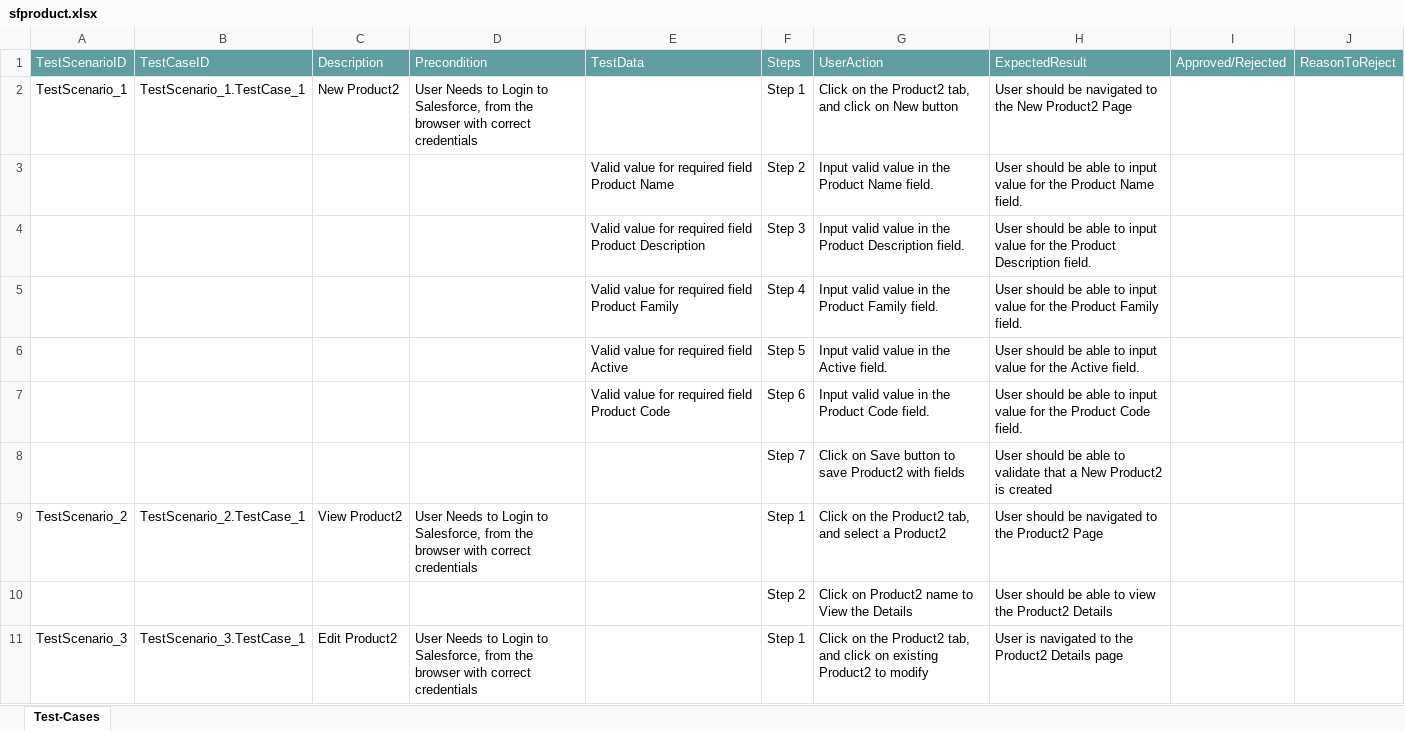
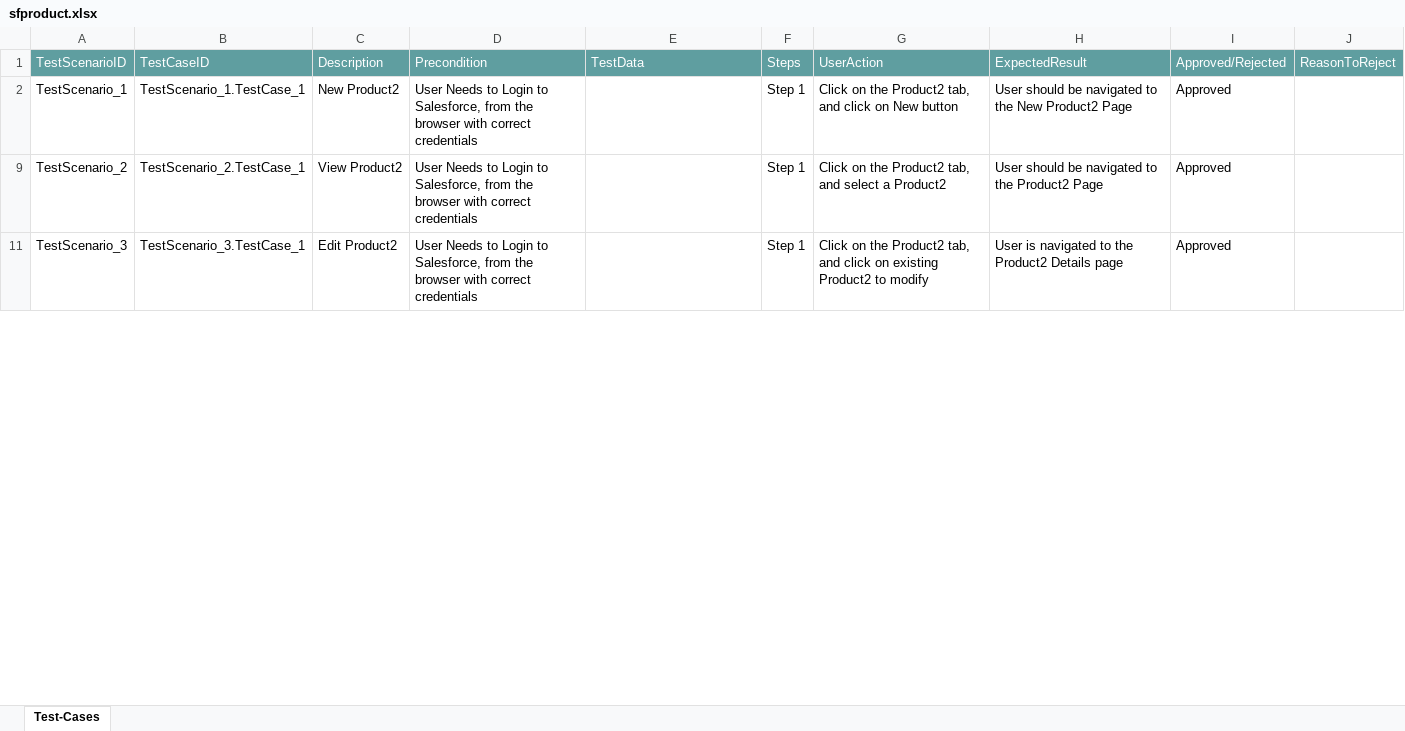
Before and after one commit to ShaikMohamedIrfan/test_flow1, an Excel workbook: sfproduct.xlsx, sheet Test-Cases, drawn as a sheet; only a part is shown; values as stored, in another font and other column widths than the file's, no borders; table styles not drawn; the diff covers the shown part only; the diff names each change by its address in the sheet, - before the commit and + after, or states it on an @@ line.

Commit message:
Add files via upload

```diff
--- a/sfproduct.xlsx (sheet Test-Cases)
+++ b/sfproduct.xlsx (sheet Test-Cases)
-I2: (empty)
+I2: Approved
@@ row 3 hidden:  |  |  |  | Valid value for required field Product Name | Step 2 | Input valid value in the Product Name field. | User should be able to input value for the Product Name field. @@
@@ row 4 hidden:  |  |  |  | Valid value for required field Product Description | Step 3 | Input valid value in the Product Description field. | User should be able to input value for the Product Description field. @@
@@ row 5 hidden:  |  |  |  | Valid value for required field Product Family | Step 4 | Input valid value in the Product Family field. | User should be able to input value for the Product Family field. @@
@@ row 6 hidden:  |  |  |  | Valid value for required field Active | Step 5 | Input valid value in the Active field. | User should be able to input value for the Active field. @@
@@ row 7 hidden:  |  |  |  | Valid value for required field Product Code | Step 6 | Input valid value in the Product Code field. | User should be able to input value for the Product Code field. @@
@@ row 8 hidden:  |  |  |  |  | Step 7 | Click on Save button to save Product2 with fields | User should be able to validate that a New Product2 is created @@
-I9: (empty)
+I9: Approved
@@ row 10 hidden:  |  |  |  |  | Step 2 | Click on Product2 name to View the Details | User should be able to view the Product2 Details @@
-I11: (empty)
+I11: Approved
```
Also changed, not shown: 8 hidden or unhidden rows and 1 edited cell elsewhere in this sheet.
